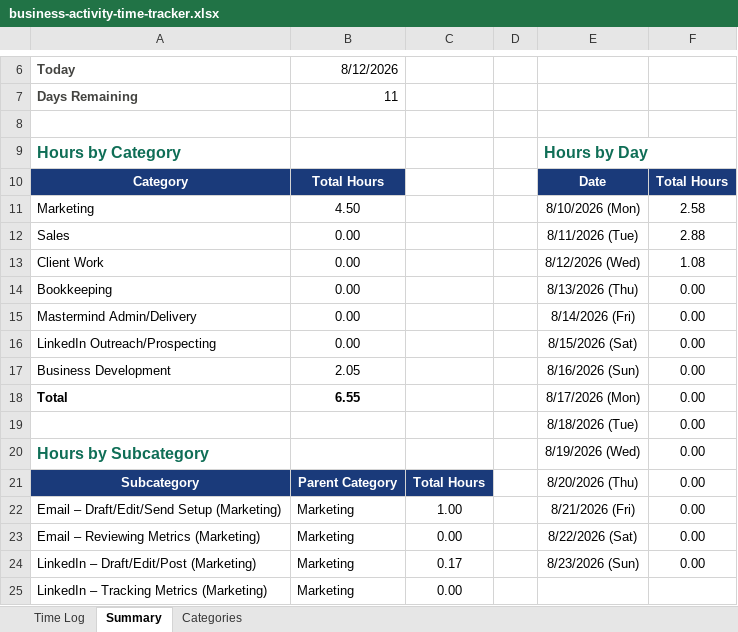
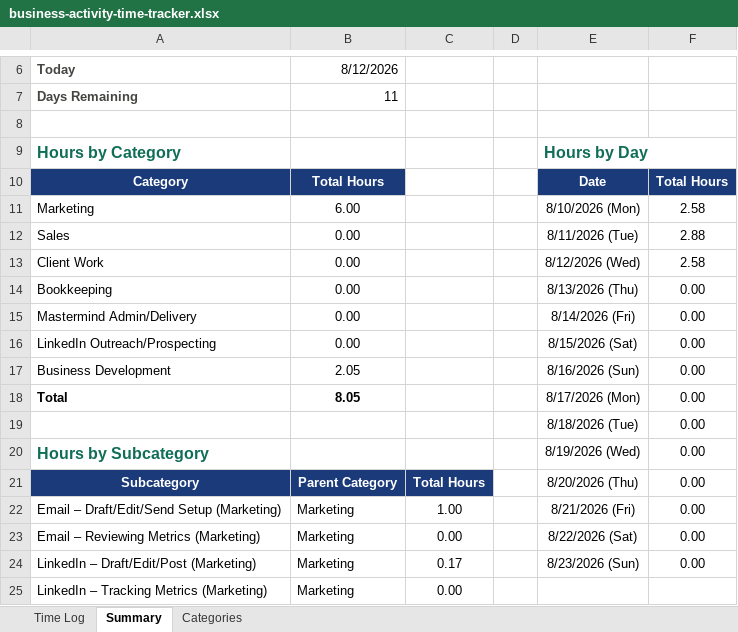
Before and after one commit to Synnovatia/Synnovatia-AIOS, an Excel workbook: outputs/time-tracking/business-activity-time-tracker.xlsx, sheet Summary, drawn as a sheet; only a part is shown, gaps mark what is left out; values as stored, in another font and other column widths than the file's, no borders; charts and pictures not drawn; the diff names each change by its address in the sheet, - before the commit and + after, or states it on an @@ line.

```diff
--- a/outputs/time-tracking/business-activity-time-tracker.xlsx (sheet Summary)
+++ b/outputs/time-tracking/business-activity-time-tracker.xlsx (sheet Summary)
-B11: 4.50
+B11: 6.00
-F13: 1.08
+F13: 2.58
-B18: 6.55
+B18: 8.05
```
Also changed, not shown: sheet Time Log, sheet Categories, charts or pictures, 17 other files.
